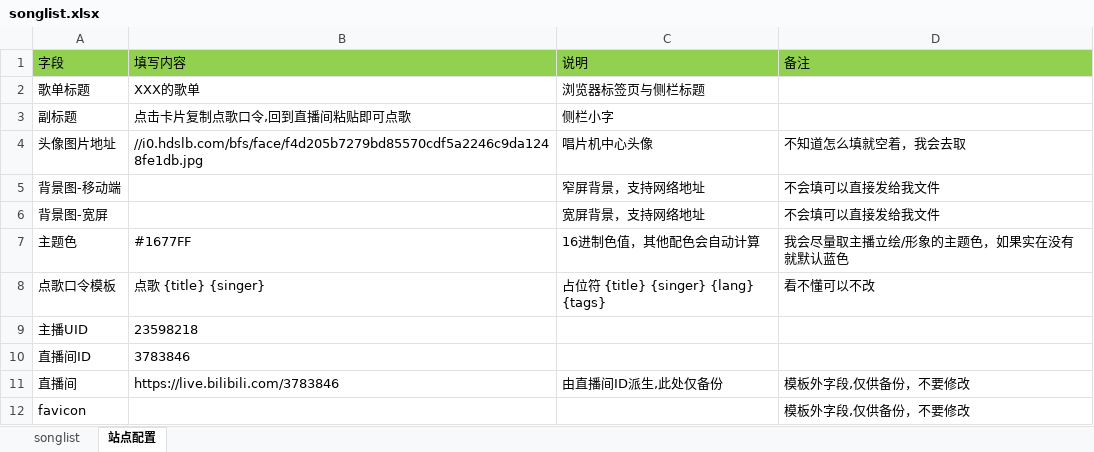
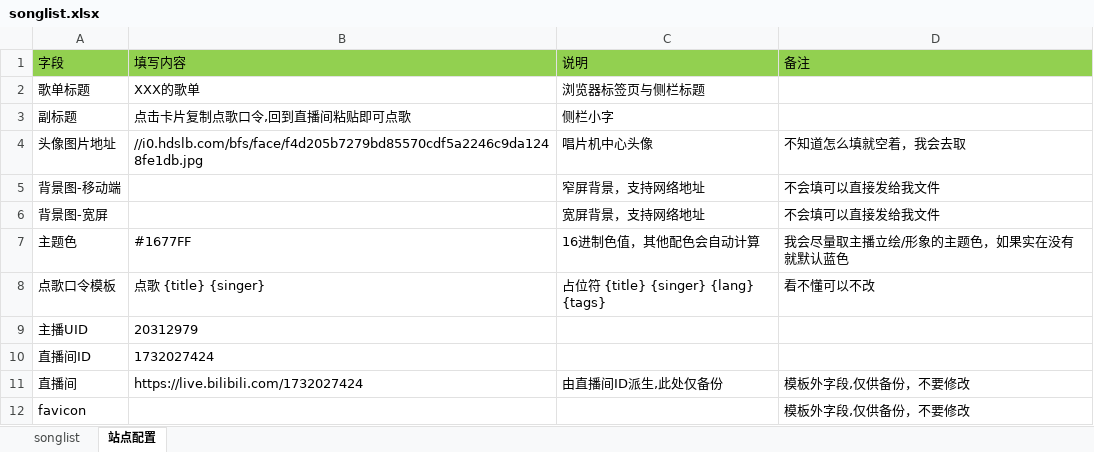
Before and after one commit to FangDingli/songlist, an Excel workbook: public/songlist.xlsx, sheet 站点配置, drawn as a sheet; values as stored, in another font and other column widths than the file's, no borders; the diff names each change by its address in the sheet, - before the commit and + after, or states it on an @@ line.

```diff
--- a/public/songlist.xlsx (sheet 站点配置)
+++ b/public/songlist.xlsx (sheet 站点配置)
-B9 (填写内容): 23598218
+B9 (填写内容): 20312979
-B10 (填写内容): 3783846
+B10 (填写内容): 1732027424
-B11 (填写内容): https://live.bilibili.com/3783846
+B11 (填写内容): https://live.bilibili.com/1732027424
```
Also changed, not shown: 21 other files.
